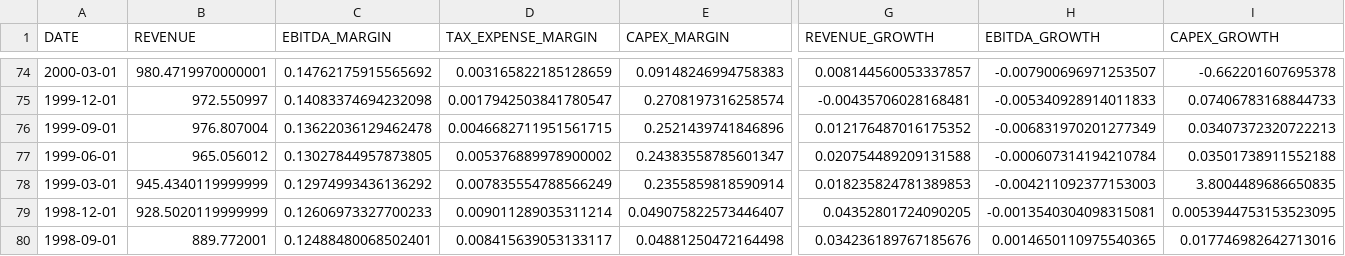
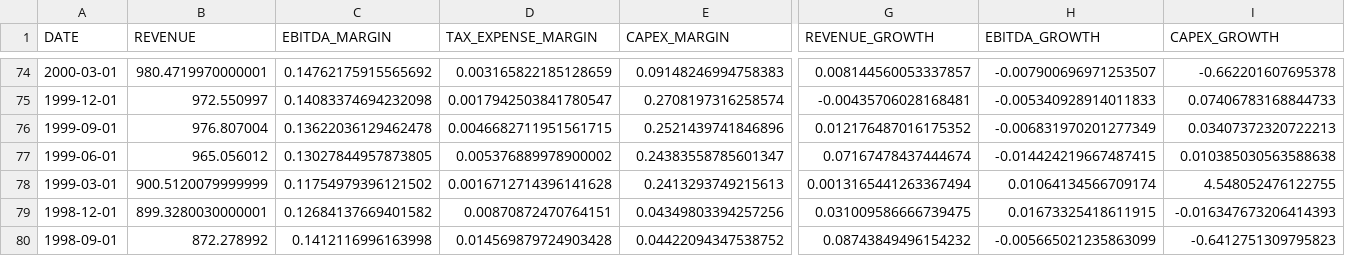
Before and after one commit to dano09/equilibrium, a CSV file: data/coke/model.csv, drawn as a sheet; only a part is shown, gaps mark what is left out; the diff covers the shown part only; the diff names each change by its address in the sheet, - before the commit and + after, or states it on an @@ line.

Commit message:
adding additional cleaning, re-ran model

```diff
--- a/data/coke/model.csv
+++ b/data/coke/model.csv
-G77 (REVENUE_GROWTH): 0.020754489209131588
+G77 (REVENUE_GROWTH): 0.07167478437444674
-H77 (EBITDA_GROWTH): -0.000607314194210784
+H77 (EBITDA_GROWTH): -0.014424219667487415
-I77 (CAPEX_GROWTH): 0.03501738911552188
+I77 (CAPEX_GROWTH): 0.010385030563588638
-B78 (REVENUE): 945.4340119999999
+B78 (REVENUE): 900.5120079999999
-C78 (EBITDA_MARGIN): 0.12974993436136292
+C78 (EBITDA_MARGIN): 0.11754979396121502
-D78 (TAX_EXPENSE_MARGIN): 0.007835554788566249
+D78 (TAX_EXPENSE_MARGIN): 0.0016712714396141628
-E78 (CAPEX_MARGIN): 0.2355859818590914
+E78 (CAPEX_MARGIN): 0.2413293749215613
-G78 (REVENUE_GROWTH): 0.018235824781389853
+G78 (REVENUE_GROWTH): 0.0013165441263367494
-H78 (EBITDA_GROWTH): -0.004211092377153003
+H78 (EBITDA_GROWTH): 0.01064134566709174
-I78 (CAPEX_GROWTH): 3.8004489686650835
+I78 (CAPEX_GROWTH): 4.548052476122755
-B79 (REVENUE): 928.5020119999999
+B79 (REVENUE): 899.3280030000001
-C79 (EBITDA_MARGIN): 0.12606973327700233
+C79 (EBITDA_MARGIN): 0.12684137669401582
-D79 (TAX_EXPENSE_MARGIN): 0.009011289035311214
+D79 (TAX_EXPENSE_MARGIN): 0.00870872470764151
-E79 (CAPEX_MARGIN): 0.049075822573446407
+E79 (CAPEX_MARGIN): 0.04349803394257256
-G79 (REVENUE_GROWTH): 0.04352801724090205
+G79 (REVENUE_GROWTH): 0.031009586666739475
-H79 (EBITDA_GROWTH): -0.0013540304098315081
+H79 (EBITDA_GROWTH): 0.01673325418611915
-I79 (CAPEX_GROWTH): 0.0053944753153523095
+I79 (CAPEX_GROWTH): -0.016347673206414393
-B80 (REVENUE): 889.772001
+B80 (REVENUE): 872.278992
-C80 (EBITDA_MARGIN): 0.12488480068502401
+C80 (EBITDA_MARGIN): 0.1412116996163998
-D80 (TAX_EXPENSE_MARGIN): 0.008415639053133117
+D80 (TAX_EXPENSE_MARGIN): 0.014569879724903428
-E80 (CAPEX_MARGIN): 0.04881250472164498
+E80 (CAPEX_MARGIN): 0.04422094347538752
-G80 (REVENUE_GROWTH): 0.034236189767185676
+G80 (REVENUE_GROWTH): 0.08743849496154232
-H80 (EBITDA_GROWTH): 0.0014650110975540365
+H80 (EBITDA_GROWTH): -0.005665021235863099
-I80 (CAPEX_GROWTH): 0.017746982642713016
+I80 (CAPEX_GROWTH): -0.6412751309795823
```
Also changed, not shown: 6 removed rows and 14 edited cells elsewhere in this file, data/apple/model.csv, data/boeing/model.csv, 7 other files.
